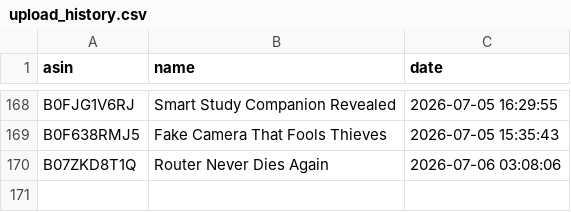
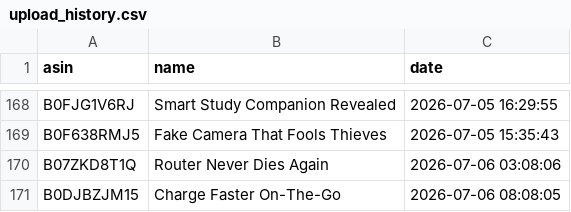
Before and after one commit to smartcartindiaofficial-coder/SmartCart-India, a CSV file: upload_history.csv, drawn as a sheet; only a part is shown, gaps mark what is left out.

```diff
--- a/upload_history.csv
+++ b/upload_history.csv
@@ -170 +170,2 @@ B0F638RMJ5,Fake Camera That Fools Thieves,2026-07-05 15:35:43
 B07ZKD8T1Q,Router Never Dies Again,2026-07-06 03:08:06
+B0DJBZJM15,Charge Faster On-The-Go,2026-07-06 08:08:05
```
Also changed, not shown: 14 other files.
